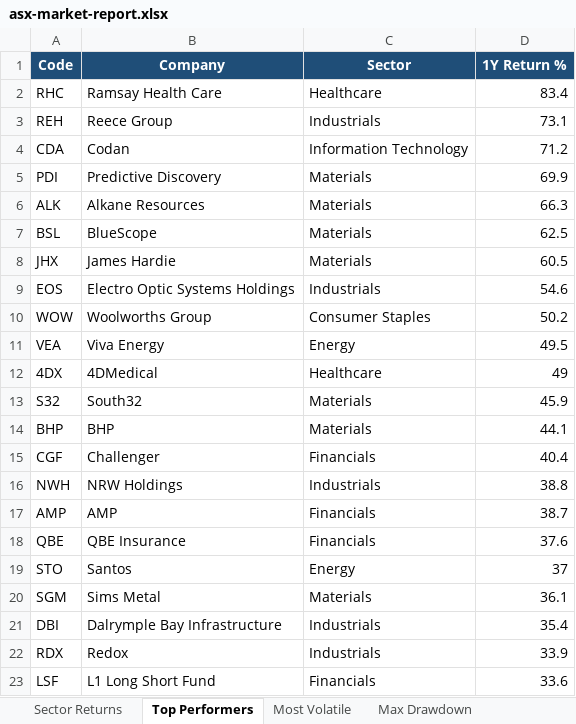
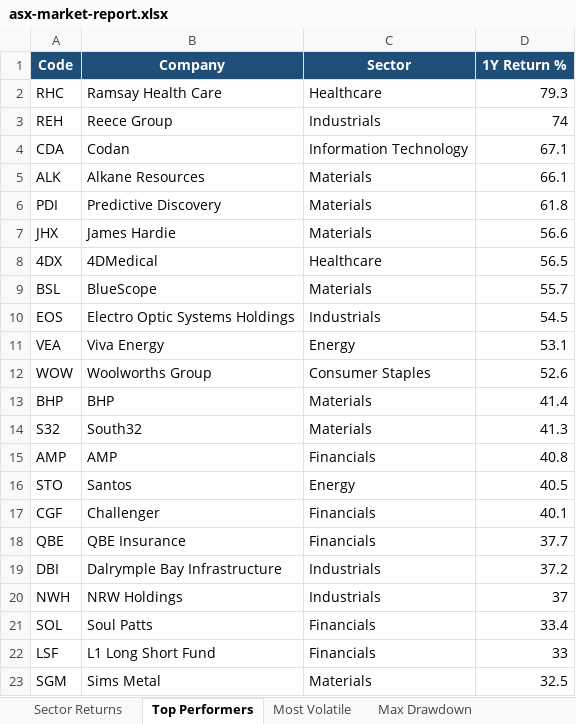
Before and after one commit to anurag7171/asx-market-analytics, an Excel workbook: reports/asx-market-report.xlsx, sheet Top Performers, drawn as a sheet; only a part is shown; values as stored, in another font and other column widths than the file's, no borders; conditional formats not drawn; removed rows and columns are numbered as before the commit, all else as after; the diff covers the shown part only; the diff names each change by its address in the sheet, - before the commit and + after, or states it on an @@ line.

```diff
--- a/reports/asx-market-report.xlsx (sheet Top Performers)
+++ b/reports/asx-market-report.xlsx (sheet Top Performers)
-D2 (1Y Return %): 83.4
+D2 (1Y Return %): 79.3
-D3 (1Y Return %): 73.1
+D3 (1Y Return %): 74
-D4 (1Y Return %): 71.2
+D4 (1Y Return %): 67.1
-row 5: PDI | Predictive Discovery | Materials | 69.9
-D5 (1Y Return %): 66.3
+D5 (1Y Return %): 66.1
-row 7: BSL | BlueScope | Materials | 62.5
+row 6: PDI | Predictive Discovery | Materials | 61.8
-D7 (1Y Return %): 60.5
+D7 (1Y Return %): 56.6
+row 8: 4DX | 4DMedical | Healthcare | 56.5
+row 9: BSL | BlueScope | Materials | 55.7
-D10 (1Y Return %): 54.6
+D10 (1Y Return %): 54.5
-row 10: WOW | Woolworths Group | Consumer Staples | 50.2
-D11 (1Y Return %): 49.5
+D11 (1Y Return %): 53.1
-row 12: 4DX | 4DMedical | Healthcare | 49
-row 13: S32 | South32 | Materials | 45.9
+row 12: WOW | Woolworths Group | Consumer Staples | 52.6
-D13 (1Y Return %): 44.1
+D13 (1Y Return %): 41.4
-row 15: CGF | Challenger | Financials | 40.4
-row 16: NWH | NRW Holdings | Industrials | 38.8
+row 14: S32 | South32 | Materials | 41.3
-D15 (1Y Return %): 38.7
+D15 (1Y Return %): 40.8
-row 18: QBE | QBE Insurance | Financials | 37.6
-D16 (1Y Return %): 37
+D16 (1Y Return %): 40.5
-row 20: SGM | Sims Metal | Materials | 36.1
+row 17: CGF | Challenger | Financials | 40.1
+row 18: QBE | QBE Insurance | Financials | 37.7
-D19 (1Y Return %): 35.4
+D19 (1Y Return %): 37.2
-row 22: RDX | Redox | Industrials | 33.9
+row 20: NWH | NRW Holdings | Industrials | 37
+row 21: SOL | Soul Patts | Financials | 33.4
-D22 (1Y Return %): 33.6
+D22 (1Y Return %): 33
+row 23: SGM | Sims Metal | Materials | 32.5
```
Also changed, not shown: 2 added rows, 2 removed rows and 1 edited cell elsewhere in this sheet, sheet Most Volatile, sheet Sector Returns, sheet Max Drawdown, sheet Sector Turnover, 2 other files.
